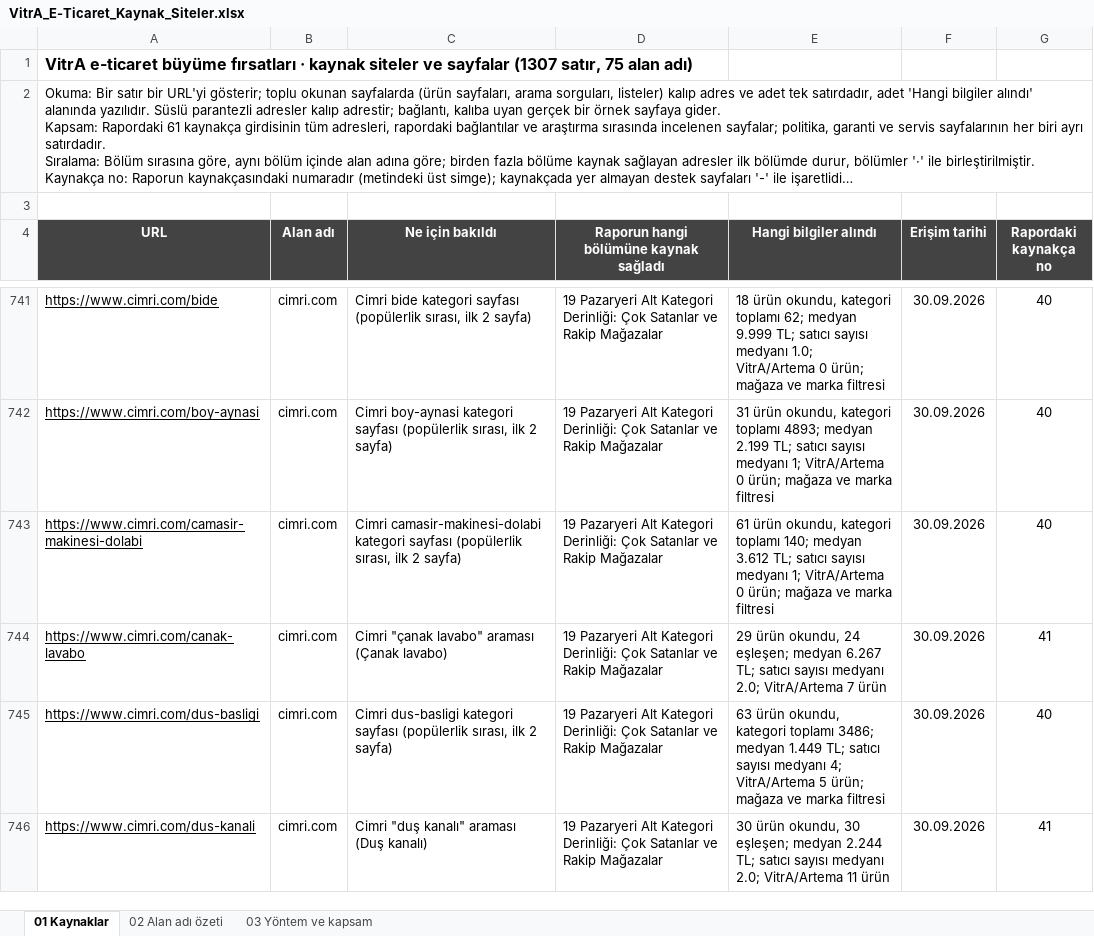
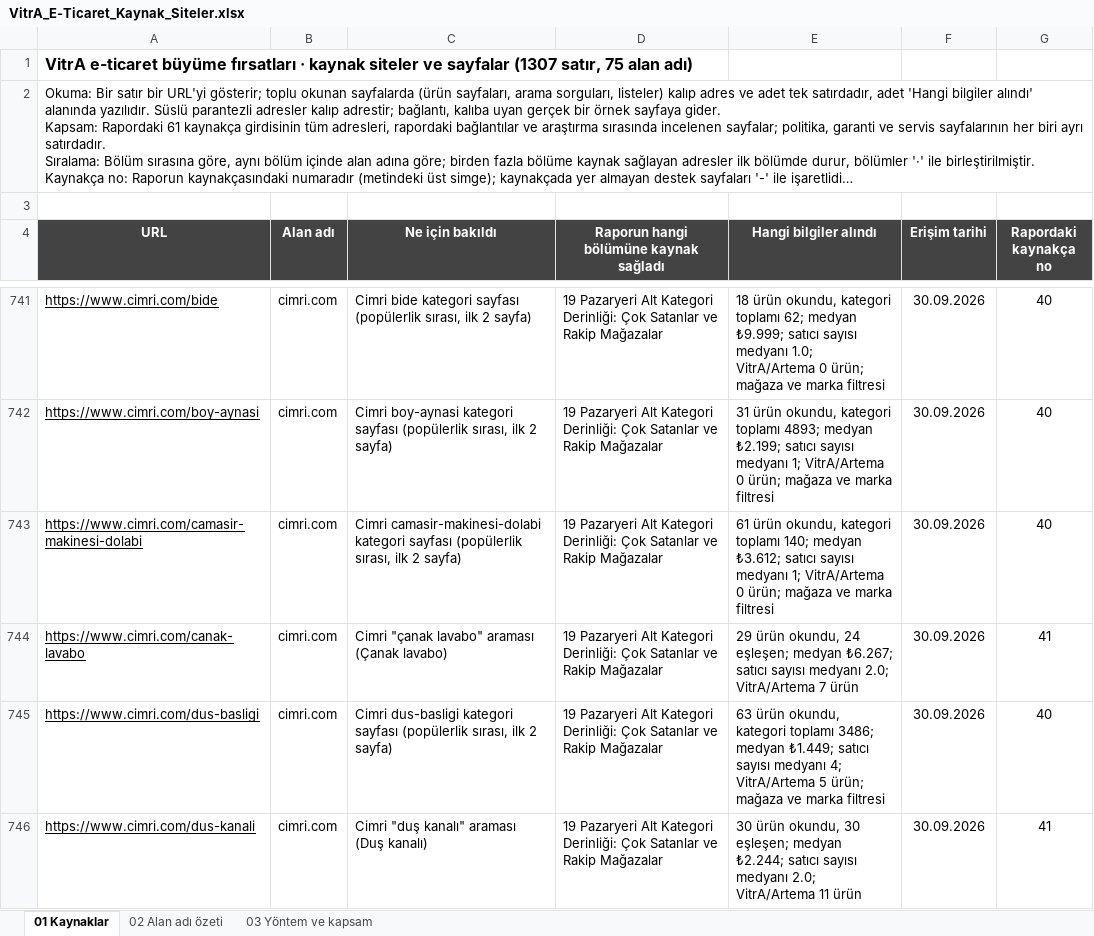
Before and after one commit to erdogan1ozdemir/vitra-e-ticaret-buyume-firsatlari, an Excel workbook: VitrA_E-Ticaret_Kaynak_Siteler.xlsx, sheet 01 Kaynaklar, drawn as a sheet; only a part is shown, gaps mark what is left out; long unchanged cells end in …; values as stored, in another font and other column widths than the file's, no borders; the diff covers the shown part only; the diff names each change by its address in the sheet, - before the commit and + after, or states it on an @@ line.

```diff
--- a/VitrA_E-Ticaret_Kaynak_Siteler.xlsx (sheet 01 Kaynaklar)
+++ b/VitrA_E-Ticaret_Kaynak_Siteler.xlsx (sheet 01 Kaynaklar)
-E741 (Hangi bilgiler alındı): …62; medyan 9.999 TL; satıcı sayısı…
+E741 (Hangi bilgiler alındı): …62; medyan ₺9.999; satıcı sayısı…
-E742 (Hangi bilgiler alındı): …4893; medyan 2.199 TL; satıcı sayısı…
+E742 (Hangi bilgiler alındı): …4893; medyan ₺2.199; satıcı sayısı…
-E743 (Hangi bilgiler alındı): …140; medyan 3.612 TL; satıcı sayısı…
+E743 (Hangi bilgiler alındı): …140; medyan ₺3.612; satıcı sayısı…
-E744 (Hangi bilgiler alındı): …eşleşen; medyan 6.267 TL; satıcı sayısı…
+E744 (Hangi bilgiler alındı): …eşleşen; medyan ₺6.267; satıcı sayısı…
-E745 (Hangi bilgiler alındı): …3486; medyan 1.449 TL; satıcı sayısı…
+E745 (Hangi bilgiler alındı): …3486; medyan ₺1.449; satıcı sayısı…
-E746 (Hangi bilgiler alındı): …eşleşen; medyan 2.244 TL; satıcı sayısı…
+E746 (Hangi bilgiler alındı): …eşleşen; medyan ₺2.244; satıcı sayısı…
```
Also changed, not shown: 854 edited cells elsewhere in this sheet, VitrA_E-Ticaret_Buyume_Firsatlari.xlsx, 15 other files.
